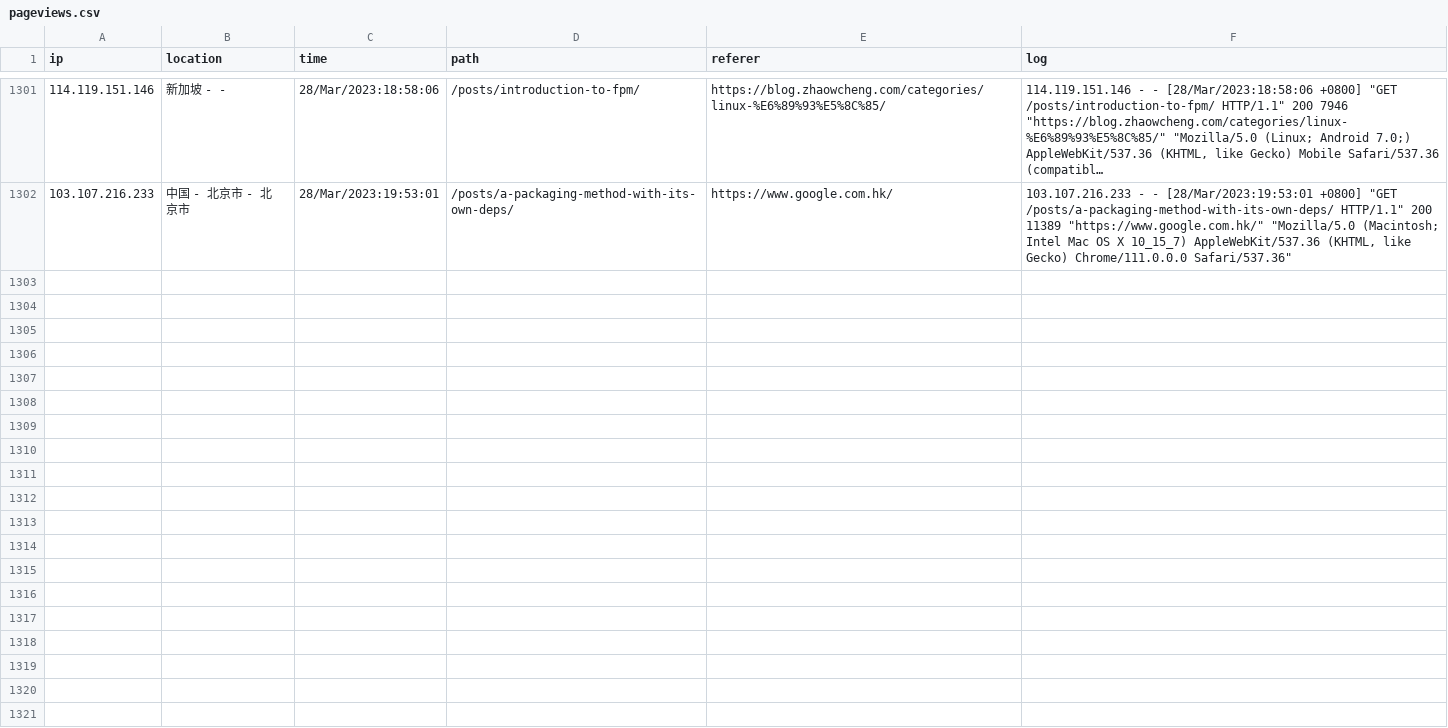
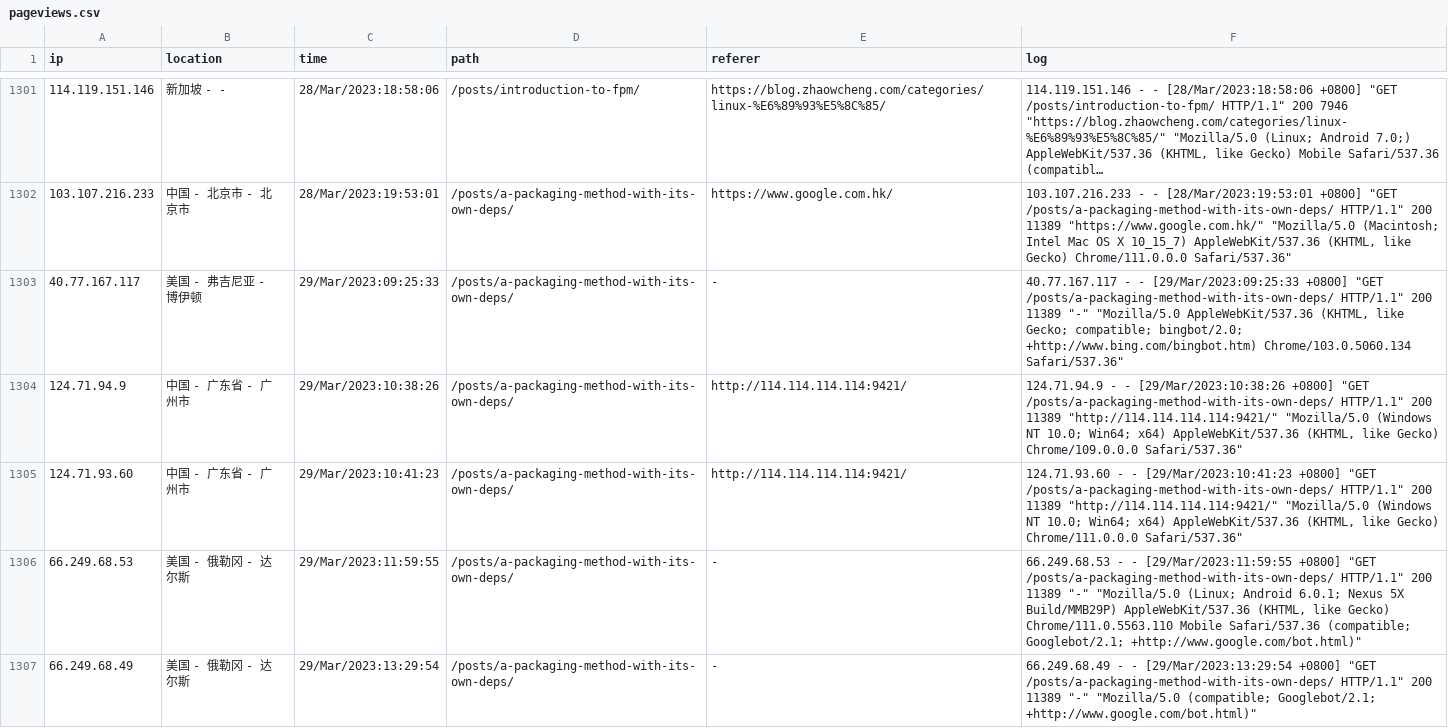
Before and after one commit to zhaowcheng/zhaowcheng.com, a CSV file: data/pageviews.csv, drawn as a sheet; only a part is shown, gaps mark what is left out; long unchanged cells end in …; the diff covers the shown part only.

Commit message:
update 2023-03-29 pageviews

```diff
--- a/data/pageviews.csv
+++ b/data/pageviews.csv
@@ -2603 +2603,11 @@ ip,location,time,path,referer,log
 "
+40.77.167.117,美国 - 弗吉尼亚 - 博伊顿,29/Mar/2023:09:25:33,/posts/a-packaging-method-with-its-own-deps/,-,"40.77.167.117 - - [29/Mar/2023:09:25:33 +0800] ""GET /posts/a-packaging-method-with-its-own-deps/ HTTP/1.1"" 200 11389 ""-"" ""Mozilla/5.0 AppleWebKit/537.36 (KHTML, like Gecko; compatible; bingbot/2.0; +http://www.bing.com/bingbot.htm) Chrome/103.0.5060.134 Safari/537.36""
+"
+124.71.94.9,中国 - 广东省 - 广州市,29/Mar/2023:10:38:26,/posts/a-packaging-method-with-its-own-deps/,http://114.114.114.114:9421/,"124.71.94.9 - - [29/Mar/2023:10:38:26 +0800] ""GET /posts/a-packaging-method-with-its-own-deps/ HTTP/1.1"" 200 11389 ""http://114.114.114.114:9421/"" ""Mozilla/5.0 (Windows NT 10.0; Win64; x64) AppleWebKit/537.36 (KHTML, like Gecko) Chrome/109.0.0.0 Safari/537.36""
+"
+124.71.93.60,中国 - 广东省 - 广州市,29/Mar/2023:10:41:23,/posts/a-packaging-method-with-its-own-deps/,http://114.114.114.114:9421/,"124.71.93.60 - - [29/Mar/2023:10:41:23 +0800] ""GET /posts/a-packaging-method-with-its-own-deps/ HTTP/1.1"" 200 11389 ""http://114.114.114.114:9421/"" ""Mozilla/5.0 (Windows NT 10.0; Win64; x64) AppleWebKit/537.36 (KHTML, like Gecko) Chrome/111.0.0.0 Safari/537.36""
+"
+66.249.68.53,美国 - 俄勒冈 - 达尔斯,29/Mar/2023:11:59:55,/posts/a-packaging-method-with-its-own-deps/,-,"66.249.68.53 - - [29/Mar/2023:11:59:55 +0800] ""GET /posts/a-packaging-method-with-its-own-deps/ HTTP/1.1"" 200 11389 ""-"" ""Mozilla/5.0 (Linux; Android 6.0.1; Nexus 5X Build/MMB29P) AppleWebKit/537.36 (KHTML, like Gecko) Chrome/111.0.5563.110 Mobile Safari/537.36 (compatible; Googlebot/2.1; +http://www.google.com/bot.html)""
+"
+66.249.68.49,美国 - 俄勒冈 - 达尔斯,29/Mar/2023:13:29:54,/posts/a-packaging-method-with-its-own-deps/,-,"66.249.68.49 - - [29/Mar/2023:13:29:54 +0800] ""GET /posts/a-packaging-method-with-its-own-deps/ HTTP/1.1"" 200 11389 ""-"" ""Mozilla/5.0 (compatible; Googlebot/2.1; +http://www.google.com/bot.html)""
+"
```
Also changed, not shown: 5 added rows elsewhere in this file, 1 other file.
